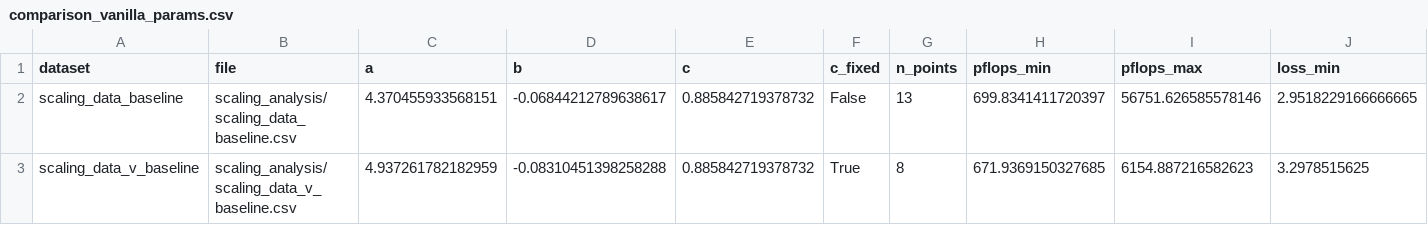
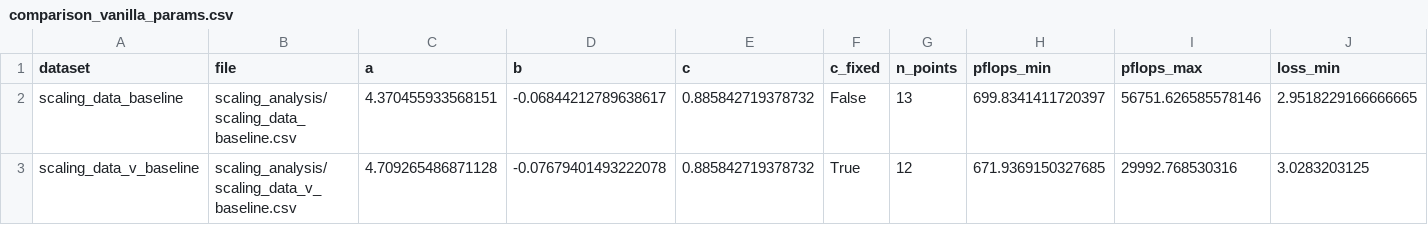
Before and after one commit to zherendong/littletrainingloop, a CSV file: scaling_analysis/comparison_vanilla_params.csv, drawn as a sheet; only a part is shown; the diff names each change by its address in the sheet, - before the commit and + after, or states it on an @@ line.

```diff
--- a/scaling_analysis/comparison_vanilla_params.csv
+++ b/scaling_analysis/comparison_vanilla_params.csv
-C3 (a): 4.937261782182959
+C3 (a): 4.709265486871128
-D3 (b): -0.08310451398258288
+D3 (b): -0.07679401493222078
-G3 (n_points): 8
+G3 (n_points): 12
-I3 (pflops_max): 6154.887216582623
+I3 (pflops_max): 29992.768530316
-J3 (loss_min): 3.2978515625
+J3 (loss_min): 3.0283203125
```
Also changed, not shown: scaling_analysis/scaling_data_v_baseline.csv, 5 other files.
